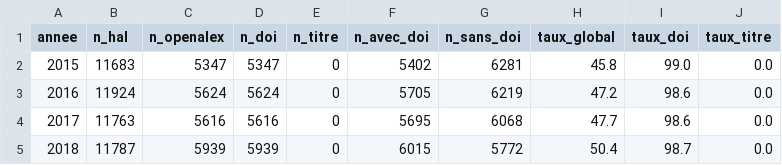
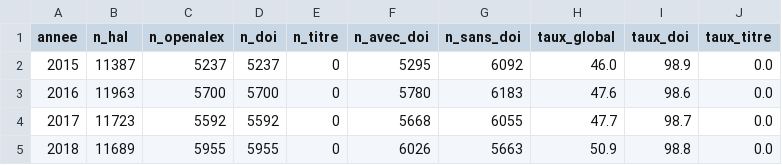
Before and after one commit to pbellot/HalOpenAlex, a CSV file: couverture_par_annee.csv, drawn as a sheet; only a part is shown; the diff covers the shown part only.

Commit message:
modified:   auteurs_LIS_2022.csv 	modified:   auteurs_orcid_LIS_2022.csv 	modified:   couverture_par_annee.csv 	modified:   couverture_par_labo.csv 	modified:   couverture_par_langue.csv 	modified:   couverture_par_type_doc.csv 	modified:   hal_publications.ipynb

```diff
--- a/couverture_par_annee.csv
+++ b/couverture_par_annee.csv
@@ -1,5 +1,5 @@
 annee,n_hal,n_openalex,n_doi,n_titre,n_avec_doi,n_sans_doi,taux_global,taux_doi,taux_titre
-2015,11683,5347,5347,0,5402,6281,45.8,99.0,0.0
-2016,11924,5624,5624,0,5705,6219,47.2,98.6,0.0
-2017,11763,5616,5616,0,5695,6068,47.7,98.6,0.0
-2018,11787,5939,5939,0,6015,5772,50.4,98.7,0.0
+2015,11387,5237,5237,0,5295,6092,46.0,98.9,0.0
+2016,11963,5700,5700,0,5780,6183,47.6,98.6,0.0
+2017,11723,5592,5592,0,5668,6055,47.7,98.7,0.0
+2018,11689,5955,5955,0,6026,5663,50.9,98.8,0.0
```
Also changed, not shown: 47 edited cells elsewhere in this file, auteurs_LIS_2022.csv, auteurs_orcid_LIS_2022.csv, 4 other files.
